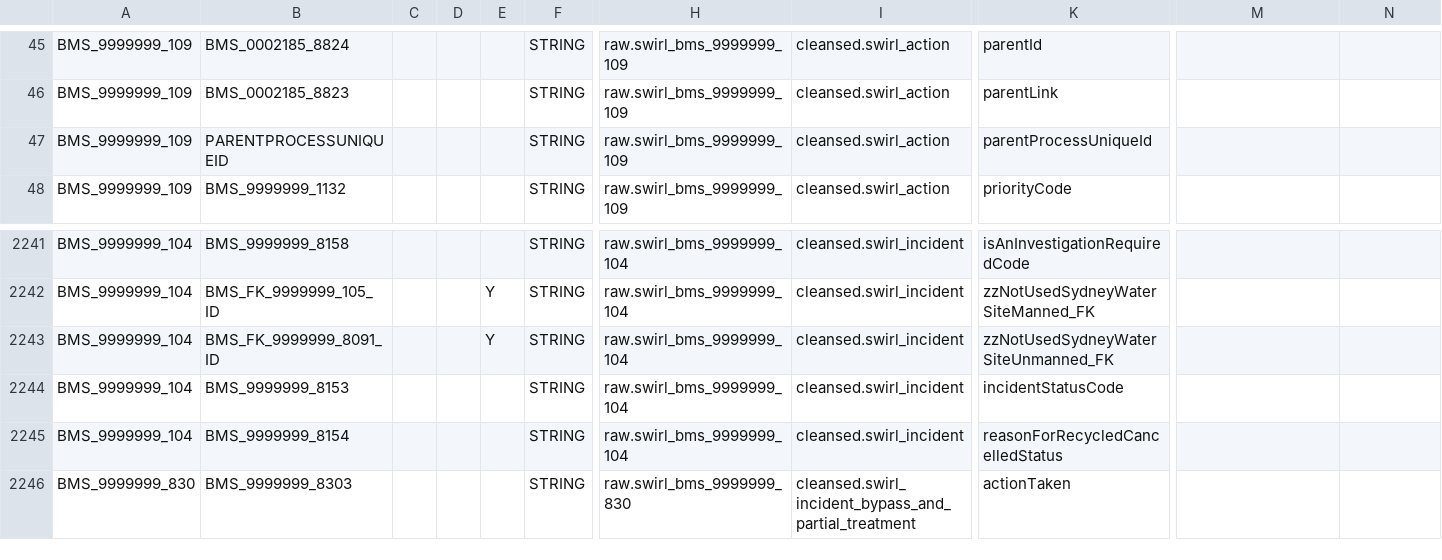
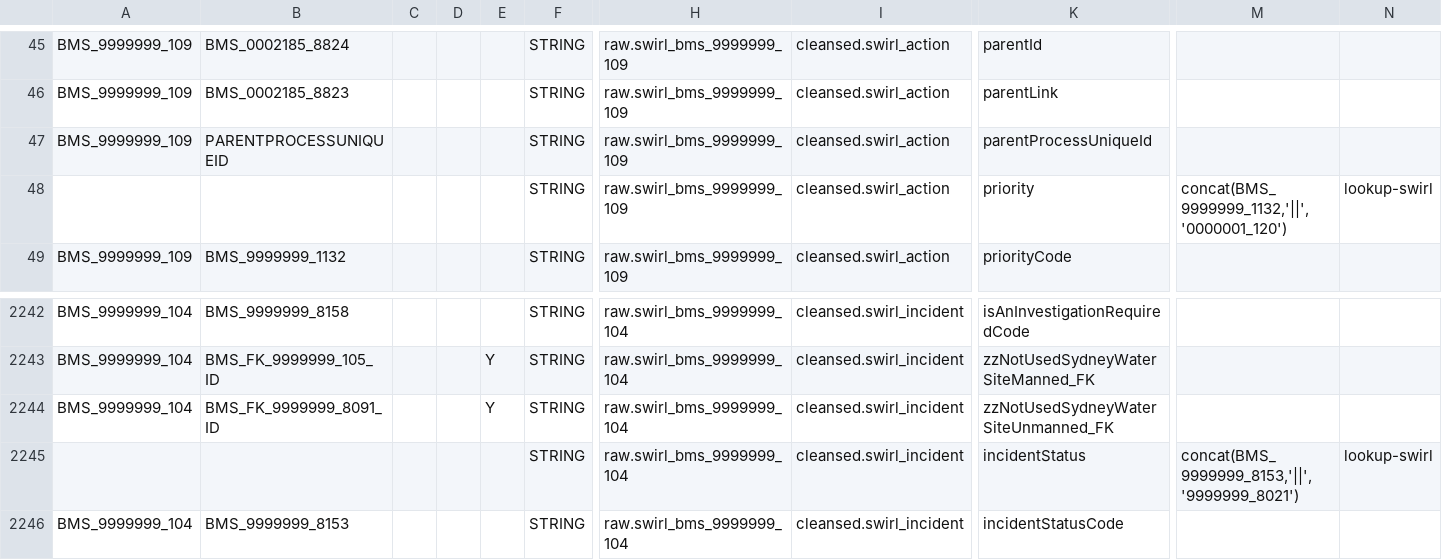
Before and after one commit to anoj-9771/uc-migration-template, a CSV file: Includes/dls/raw/cleansed_csv/swirl_cleansed.csv, drawn as a sheet; only a part is shown, gaps mark what is left out; the shorter side is filled out with more unchanged rows; rows hold the shown columns only; the diff names each change by its address in the sheet, - before the commit and + after, or states it on an @@ line.

Commit message:
Merged PR 3686: Tech BA team added priority to swirl_action and incidentStatus to swirl_incid...
Tech BA team added priority to swirl_action and incidentStatus to swirl_incident table.

Cherry picked from !3684

Cherry-picked from commit `9e0bfb63`.

Cherry picked from !3685

Cherry-picked from commit `a74066d3`.

```diff
--- a/Includes/dls/raw/cleansed_csv/swirl_cleansed.csv
+++ b/Includes/dls/raw/cleansed_csv/swirl_cleansed.csv
+row 48:  |  |  |  |  | STRING | raw.swirl_bms_9999999_109 | cleansed.swirl_action | priority | concat(BMS_9999999_1132,'||','0000001_120') | lookup-swirl
+row 2245:  |  |  |  |  | STRING | raw.swirl_bms_9999999_104 | cleansed.swirl_incident | incidentStatus | concat(BMS_9999999_8153,'||','9999999_8021') | lookup-swirl
```
